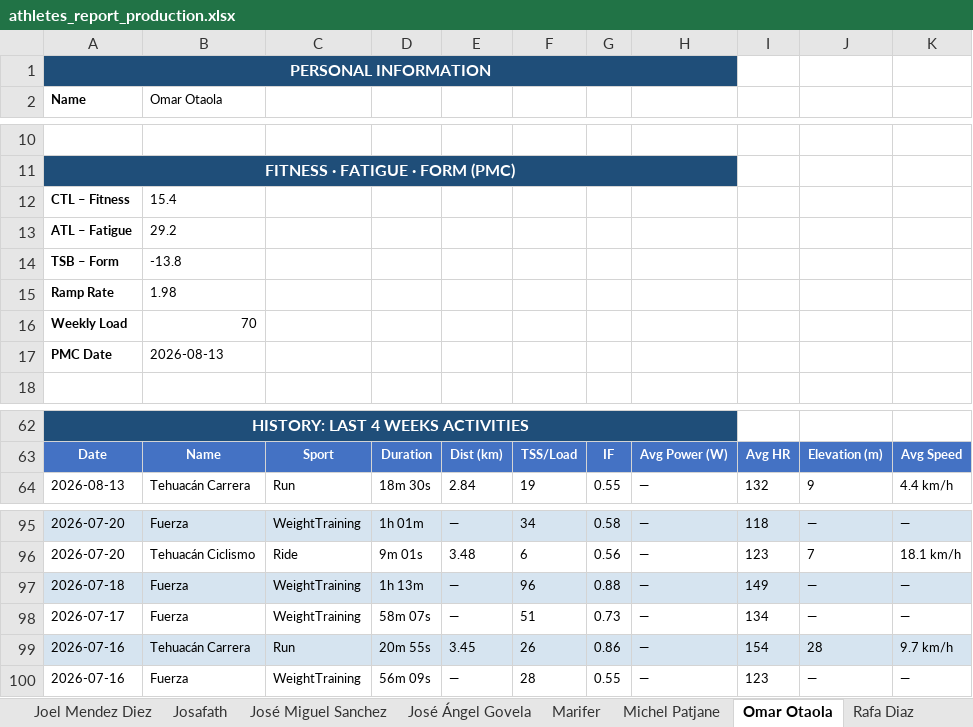
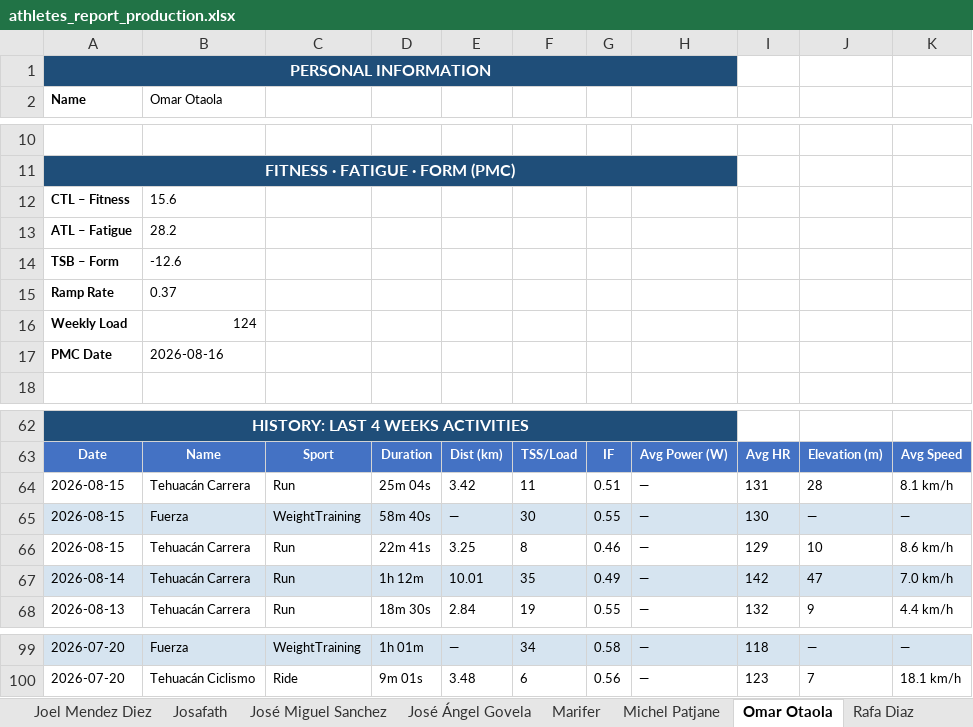
Before and after one commit to infamemp/infame-Elite-Endurance-Coach, an Excel workbook: Athlete Template/athletes_report_production.xlsx, sheet Omar Otaola, drawn as a sheet; only a part is shown, gaps mark what is left out; values as stored, in another font and other column widths than the file's, no borders; removed rows and columns are numbered as before the commit, all else as after; the diff names each change by its address in the sheet, - before the commit and + after, or states it on an @@ line.

```diff
--- a/Athlete Template/athletes_report_production.xlsx (sheet Omar Otaola)
+++ b/Athlete Template/athletes_report_production.xlsx (sheet Omar Otaola)
-B12 (Omar Otaola): 15.4
+B12 (Omar Otaola): 15.6
-B13 (Omar Otaola): 29.2
+B13 (Omar Otaola): 28.2
-B14 (Omar Otaola): -13.8
+B14 (Omar Otaola): -12.6
-B15 (Omar Otaola): 1.98
+B15 (Omar Otaola): 0.37
-B16 (Omar Otaola): 70
+B16 (Omar Otaola): 124
-B17 (Omar Otaola): 2026-08-13
+B17 (Omar Otaola): 2026-08-16
+row 64: 2026-08-15 | Tehuacán Carrera | Run | 25m 04s | 3.42 | 11 | 0.51 | — | 131 | 28 | 8.1 km/h
+row 65: 2026-08-15 | Fuerza | WeightTraining | 58m 40s | — | 30 | 0.55 | — | 130 | — | —
+row 66: 2026-08-15 | Tehuacán Carrera | Run | 22m 41s | 3.25 | 8 | 0.46 | — | 129 | 10 | 8.6 km/h
+row 67: 2026-08-14 | Tehuacán Carrera | Run | 1h 12m | 10.01 | 35 | 0.49 | — | 142 | 47 | 7.0 km/h
-row 97: 2026-07-18 | Fuerza | WeightTraining | 1h 13m | — | 96 | 0.88 | — | 149 | — | —
-row 98: 2026-07-17 | Fuerza | WeightTraining | 58m 07s | — | 51 | 0.73 | — | 134 | — | —
-row 99: 2026-07-16 | Tehuacán Carrera | Run | 20m 55s | 3.45 | 26 | 0.86 | — | 154 | 28 | 9.7 km/h
-row 100: 2026-07-16 | Fuerza | WeightTraining | 56m 09s | — | 28 | 0.55 | — | 123 | — | —
```
Also changed, not shown: sheet Athletes Summary, sheet Ranacleto, sheet Joel Mendez Diez, sheet Alvaro Fernandez, sheet Rafa Diaz, sheet elias caballero, 11 more sheets, 6 other files.
